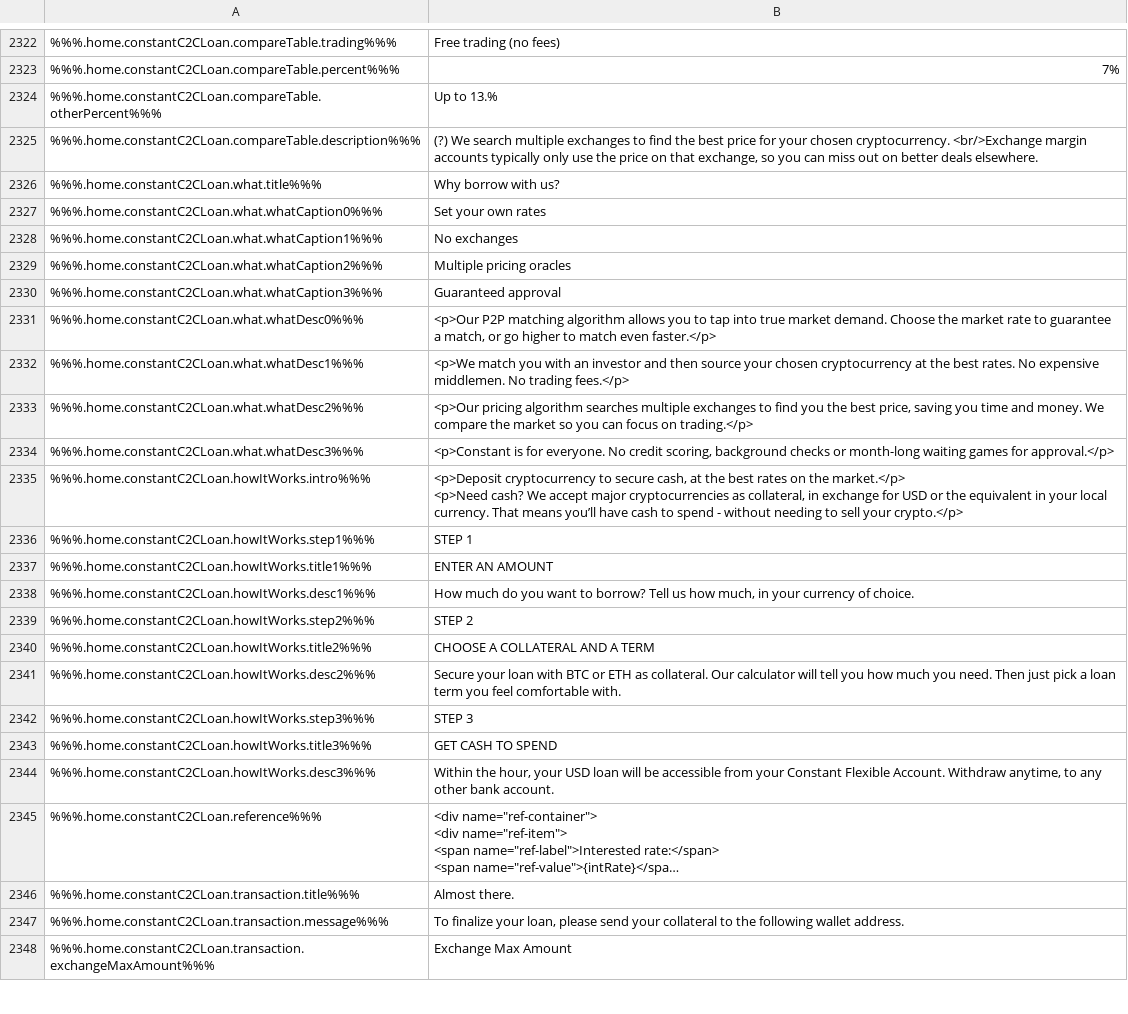
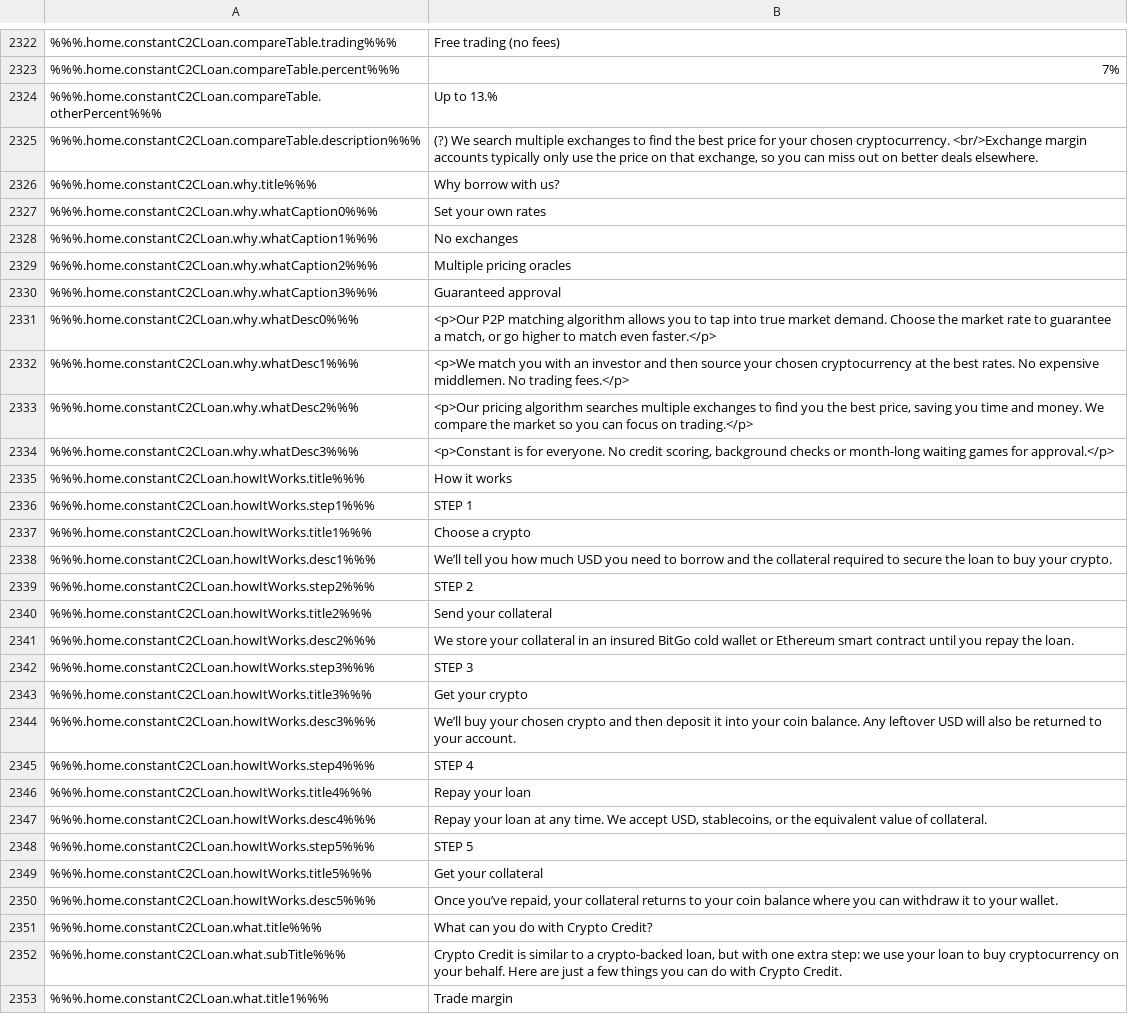
Before and after one commit to duyhtq/constant-web-i18n, a CSV file: store/en.csv, drawn as a sheet; only a part is shown, gaps mark what is left out; the shorter side is filled out with more unchanged rows; long unchanged cells end in …; removed rows and columns are numbered as before the commit, all else as after; ↵ is a line break in a cell; the diff covers the shown part only; the diff names each change by its address in the sheet, - before the commit and + after, or states it on an @@ line.

```diff
--- a/store/en.csv
+++ b/store/en.csv
-A2326: %%%.home.constantC2CLoan.what.title%%%
+A2326: %%%.home.constantC2CLoan.why.title%%%
-A2327: %%%.home.constantC2CLoan.what.whatCaption0%%%
+A2327: %%%.home.constantC2CLoan.why.whatCaption0%%%
-A2328: %%%.home.constantC2CLoan.what.whatCaption1%%%
+A2328: %%%.home.constantC2CLoan.why.whatCaption1%%%
-A2329: %%%.home.constantC2CLoan.what.whatCaption2%%%
+A2329: %%%.home.constantC2CLoan.why.whatCaption2%%%
-A2330: %%%.home.constantC2CLoan.what.whatCaption3%%%
+A2330: %%%.home.constantC2CLoan.why.whatCaption3%%%
-A2331: %%%.home.constantC2CLoan.what.whatDesc0%%%
+A2331: %%%.home.constantC2CLoan.why.whatDesc0%%%
-A2332: %%%.home.constantC2CLoan.what.whatDesc1%%%
+A2332: %%%.home.constantC2CLoan.why.whatDesc1%%%
-A2333: %%%.home.constantC2CLoan.what.whatDesc2%%%
+A2333: %%%.home.constantC2CLoan.why.whatDesc2%%%
-A2334: %%%.home.constantC2CLoan.what.whatDesc3%%%
+A2334: %%%.home.constantC2CLoan.why.whatDesc3%%%
-row 2335: %%%.home.constantC2CLoan.howItWorks.intro%%% | <p>Deposit cryptocurrency to secure cash, at the best rates on the market.</p> ↵ <p>Need cash? We accept major cryptocurrencies as collateral, in exchange for USD or the equivalent in your local currency. That means you’ll have cash to spend - without needing to sell your crypto.</p>
+row 2335: %%%.home.constantC2CLoan.howItWorks.title%%% | How it works
-B2337: ENTER AN AMOUNT
+B2337: Choose a crypto
-B2338: How much do you want to borrow? Tell us how much, in your currency of choice.
+B2338: We’ll tell you how much USD you need to borrow and the collateral required to secure the loan to buy your crypto.
-B2340: CHOOSE A COLLATERAL AND A TERM
+B2340: Send your collateral
-B2341: Secure your loan with BTC or ETH as collateral. Our calculator will tell you how much you need. Then just pick a loan term you feel comfortable with.
+B2341: We store your collateral in an insured BitGo cold wallet or Ethereum smart contract until you repay the loan.
-B2343: GET CASH TO SPEND
+B2343: Get your crypto
-B2344: Within the hour, your USD loan will be accessible from your Constant Flexible Account. Withdraw anytime, to any other bank account.
+B2344: We’ll buy your chosen crypto and then deposit it into your coin balance. Any leftover USD will also be returned to your account.
+row 2345: %%%.home.constantC2CLoan.howItWorks.step4%%% | STEP 4
+row 2346: %%%.home.constantC2CLoan.howItWorks.title4%%% | Repay your loan
+row 2347: %%%.home.constantC2CLoan.howItWorks.desc4%%% | Repay your loan at any time. We accept USD, stablecoins, or the equivalent value of collateral.
+row 2348: %%%.home.constantC2CLoan.howItWorks.step5%%% | STEP 5
+row 2349: %%%.home.constantC2CLoan.howItWorks.title5%%% | Get your collateral
+row 2350: %%%.home.constantC2CLoan.howItWorks.desc5%%% | Once you’ve repaid, your collateral returns to your coin balance where you can withdraw it to your wallet.
+row 2351: %%%.home.constantC2CLoan.what.title%%% | What can you do with Crypto Credit?
+row 2352: %%%.home.constantC2CLoan.what.subTitle%%% | Crypto Credit is similar to a crypto-backed loan, but with one extra step: we use your loan to buy cryptocurrency on your behalf. Here are just a few things you can do with Crypto Credit.
+row 2353: %%%.home.constantC2CLoan.what.title1%%% | Trade margin
```
Also changed, not shown: 5 added rows and 5 edited cells elsewhere in this file, 2 other files.
